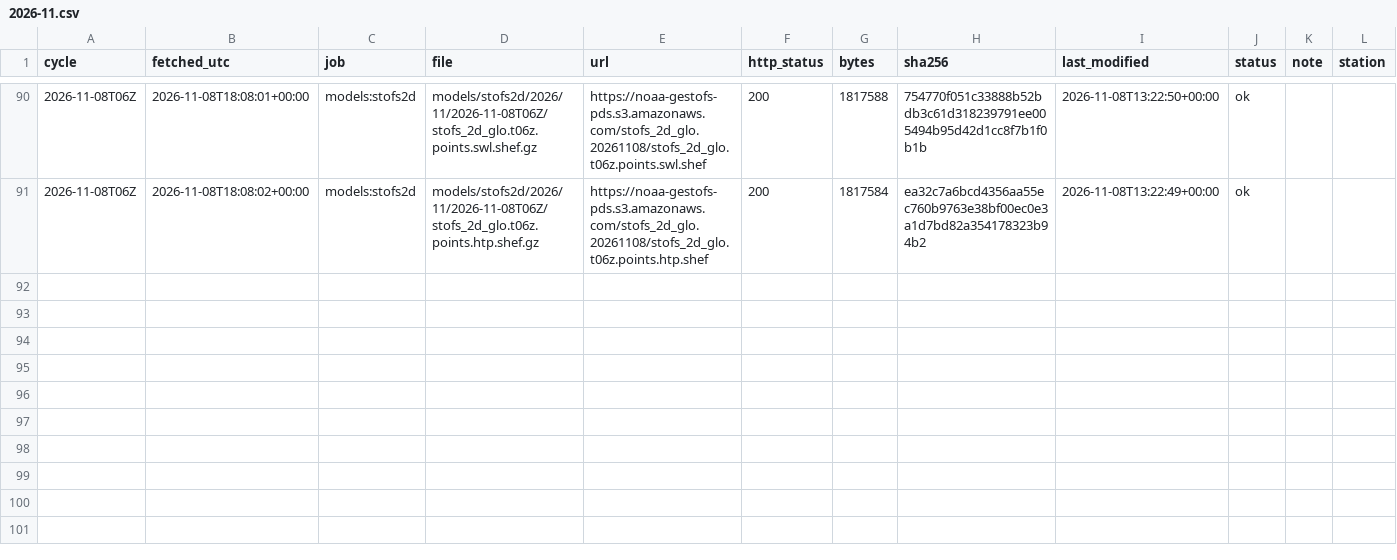
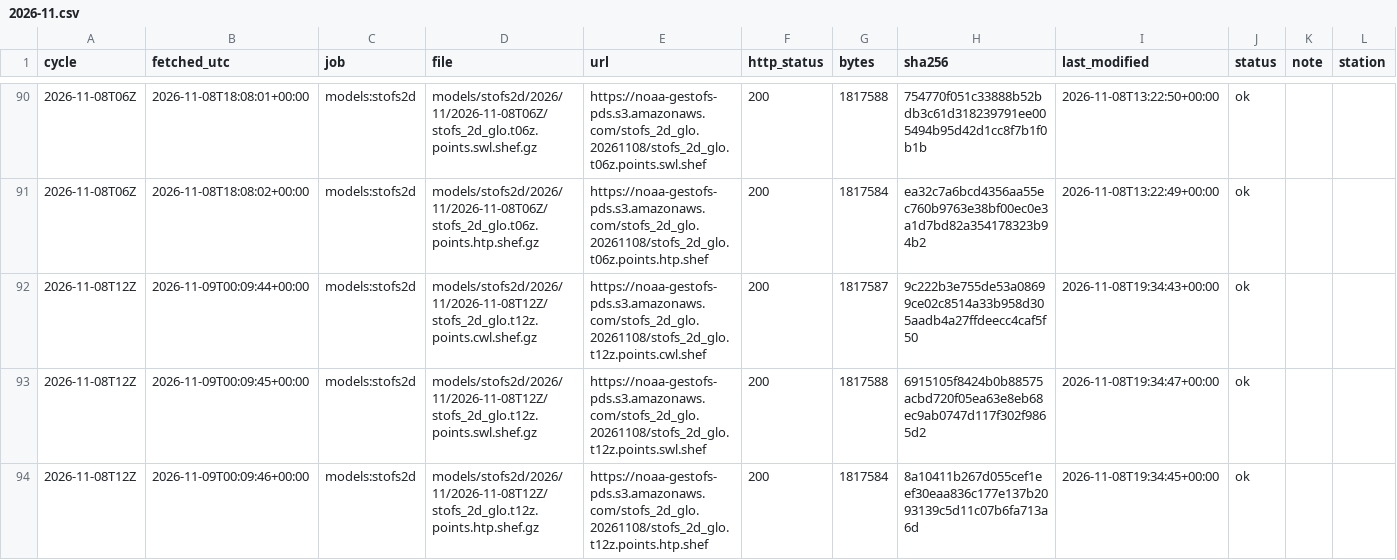
Before and after one commit to DerekLoftis/tidewatch_archive, a CSV file: data/index/models_stofs2d/2026-11.csv, drawn as a sheet; only a part is shown, gaps mark what is left out; rows hold the shown columns only; the diff names each change by its address in the sheet, - before the commit and + after, or states it on an @@ line.

```diff
--- a/data/index/models_stofs2d/2026-11.csv
+++ b/data/index/models_stofs2d/2026-11.csv
+row 92: 2026-11-08T12Z | 2026-11-09T00:09:44+00:00 | models:stofs2d | models/stofs2d/2026/11/2026-11-08T12Z/stofs_2d_glo.t12z.points.cwl.shef.gz | https://noaa-gestofs-pds.s3.amazonaws.com/stofs_2d_glo.20261108/stofs_2d_glo.t12z.points.cwl.shef | 200 | 1817587 | 9c222b3e755de53a08699ce02c8514a33b958d305aadb4a27ffdeecc4caf5f50 | 2026-11-08T19:34:43+00:00 | ok
+row 93: 2026-11-08T12Z | 2026-11-09T00:09:45+00:00 | models:stofs2d | models/stofs2d/2026/11/2026-11-08T12Z/stofs_2d_glo.t12z.points.swl.shef.gz | https://noaa-gestofs-pds.s3.amazonaws.com/stofs_2d_glo.20261108/stofs_2d_glo.t12z.points.swl.shef | 200 | 1817588 | 6915105f8424b0b88575acbd720f05ea63e8eb68ec9ab0747d117f302f9865d2 | 2026-11-08T19:34:47+00:00 | ok
+row 94: 2026-11-08T12Z | 2026-11-09T00:09:46+00:00 | models:stofs2d | models/stofs2d/2026/11/2026-11-08T12Z/stofs_2d_glo.t12z.points.htp.shef.gz | https://noaa-gestofs-pds.s3.amazonaws.com/stofs_2d_glo.20261108/stofs_2d_glo.t12z.points.htp.shef | 200 | 1817584 | 8a10411b267d055cef1eef30eaa836c177e137b2093139c5d11c07b6fa713a6d | 2026-11-08T19:34:45+00:00 | ok
```
Also changed, not shown: data/index/models_cbofs/2026-11.csv, data/index/models_nwm-medium-coastal/2026-11.csv, 9 other files.
